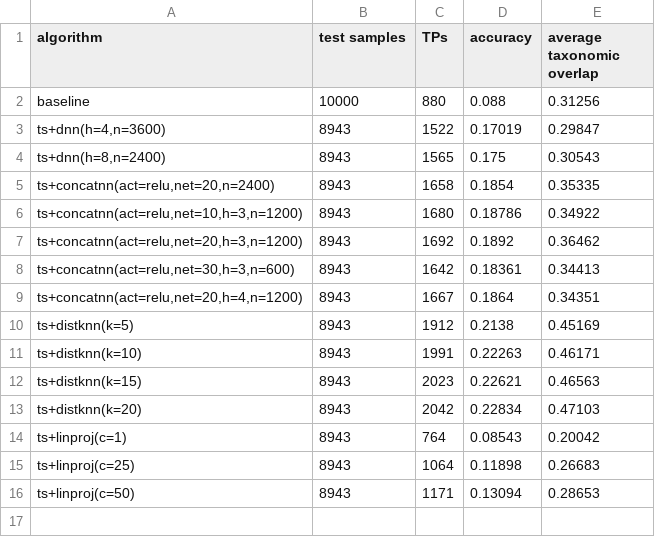
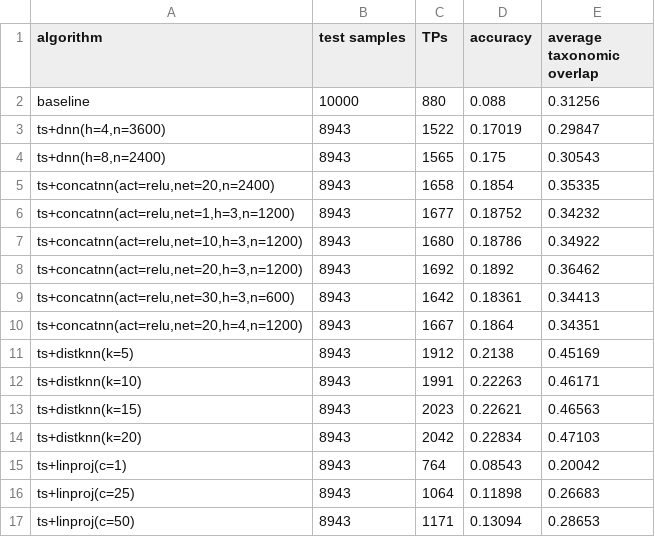
Before and after one commit to AlexBaier/bachelorthesis, a CSV file: evaluation/hybrid_evaluation-20161107.csv, drawn as a sheet; the diff names each change by its address in the sheet, - before the commit and + after, or states it on an @@ line.

Commit message:
Added hyperparameter analysis for ts+concat.

```diff
--- a/evaluation/hybrid_evaluation-20161107.csv
+++ b/evaluation/hybrid_evaluation-20161107.csv
+row 6: ts+concatnn(act=relu,net=1,h=3,n=1200) | 8943 | 1677 | 0.18752 | 0.34232
```
Also changed, not shown: 9 other files.
